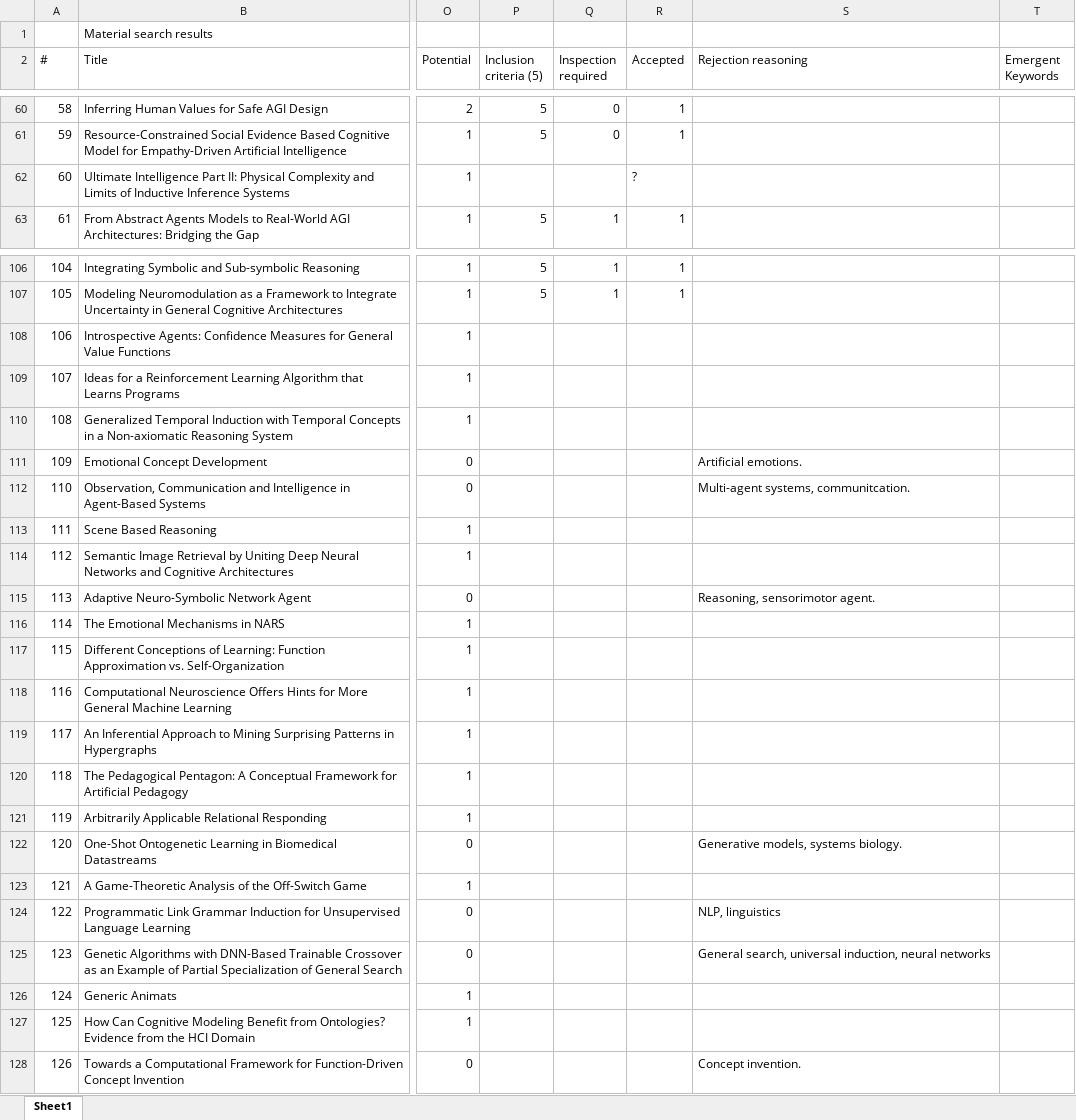
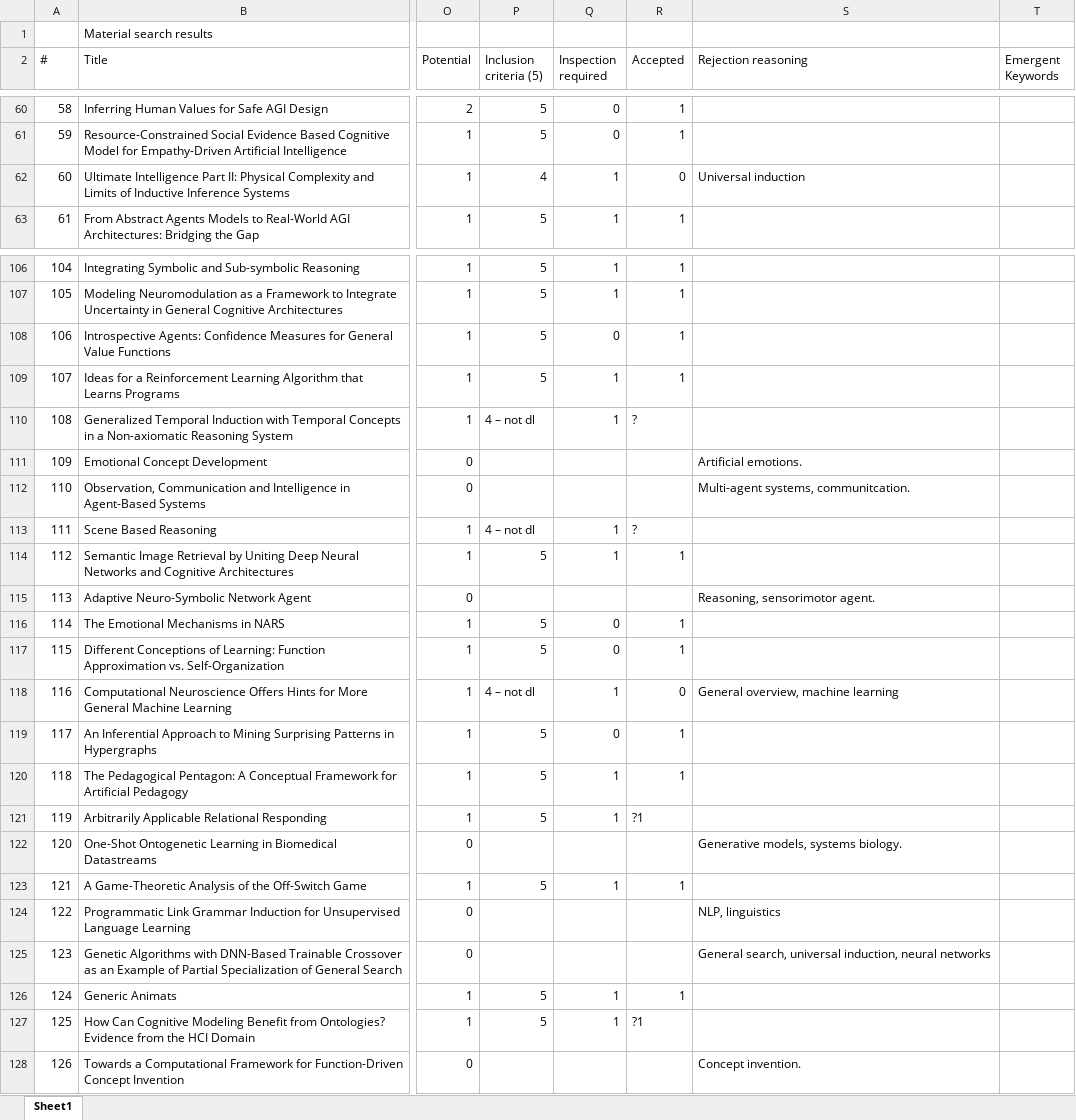
Before and after one commit to Ozame/aigrad, an Excel workbook: gradu/material/final_results.xlsx, sheet Sheet1, drawn as a sheet; only a part is shown, gaps mark what is left out; values as stored, in another font and other column widths than the file's, no cell formats; the diff covers the shown part only; the diff names each change by its address in the sheet, - before the commit and + after, or states it on an @@ line.

```diff
--- a/gradu/material/final_results.xlsx (sheet Sheet1)
+++ b/gradu/material/final_results.xlsx (sheet Sheet1)
-P62 (Inclusion criteria (5)): (empty)
+P62 (Inclusion criteria (5)): 4
-Q62 (Inspection required): (empty)
+Q62 (Inspection required): 1
-R62 (Accepted): ?
+R62 (Accepted): 0
-S62 (Rejection reasoning): (empty)
+S62 (Rejection reasoning): Universal induction
-P108:P109 (Inclusion criteria (5)): (empty)
+P108:P109 (Inclusion criteria (5)): 5
-Q108 (Inspection required): (empty)
+Q108 (Inspection required): 0
-R108:R109 (Accepted): (empty)
+R108:R109 (Accepted): 1
-Q109:Q110 (Inspection required): (empty)
+Q109:Q110 (Inspection required): 1
-P110 (Inclusion criteria (5)): (empty)
+P110 (Inclusion criteria (5)): 4 – not dl
-R110 (Accepted): (empty)
+R110 (Accepted): ?
-P113 (Inclusion criteria (5)): (empty)
+P113 (Inclusion criteria (5)): 4 – not dl
-Q113:Q114 (Inspection required): (empty)
+Q113:Q114 (Inspection required): 1
-R113 (Accepted): (empty)
+R113 (Accepted): ?
-P114 (Inclusion criteria (5)): (empty)
+P114 (Inclusion criteria (5)): 5
-R114 (Accepted): (empty)
+R114 (Accepted): 1
-P116:P117 (Inclusion criteria (5)): (empty)
+P116:P117 (Inclusion criteria (5)): 5
-Q116:Q117 (Inspection required): (empty)
+Q116:Q117 (Inspection required): 0
-R116:R117 (Accepted): (empty)
+R116:R117 (Accepted): 1
-P118 (Inclusion criteria (5)): (empty)
+P118 (Inclusion criteria (5)): 4 – not dl
-Q118 (Inspection required): (empty)
+Q118 (Inspection required): 1
-R118 (Accepted): (empty)
+R118 (Accepted): 0
-S118 (Rejection reasoning): (empty)
+S118 (Rejection reasoning): General overview, machine learning
-P119:P121 (Inclusion criteria (5)): (empty)
+P119:P121 (Inclusion criteria (5)): 5
-Q119 (Inspection required): (empty)
+Q119 (Inspection required): 0
-R119:R120 (Accepted): (empty)
+R119:R120 (Accepted): 1
-Q120:Q121 (Inspection required): (empty)
+Q120:Q121 (Inspection required): 1
-R121 (Accepted): (empty)
+R121 (Accepted): ?1
-P123 (Inclusion criteria (5)): (empty)
+P123 (Inclusion criteria (5)): 5
-Q123 (Inspection required): (empty)
+Q123 (Inspection required): 1
-R123 (Accepted): (empty)
+R123 (Accepted): 1
-P126:P127 (Inclusion criteria (5)): (empty)
+P126:P127 (Inclusion criteria (5)): 5
-Q126:Q127 (Inspection required): (empty)
+Q126:Q127 (Inspection required): 1
-R126 (Accepted): (empty)
+R126 (Accepted): 1
-R127 (Accepted): (empty)
+R127 (Accepted): ?1
```
Also changed, not shown: 89 edited cells elsewhere in this sheet, cell formats, 1 other file.
